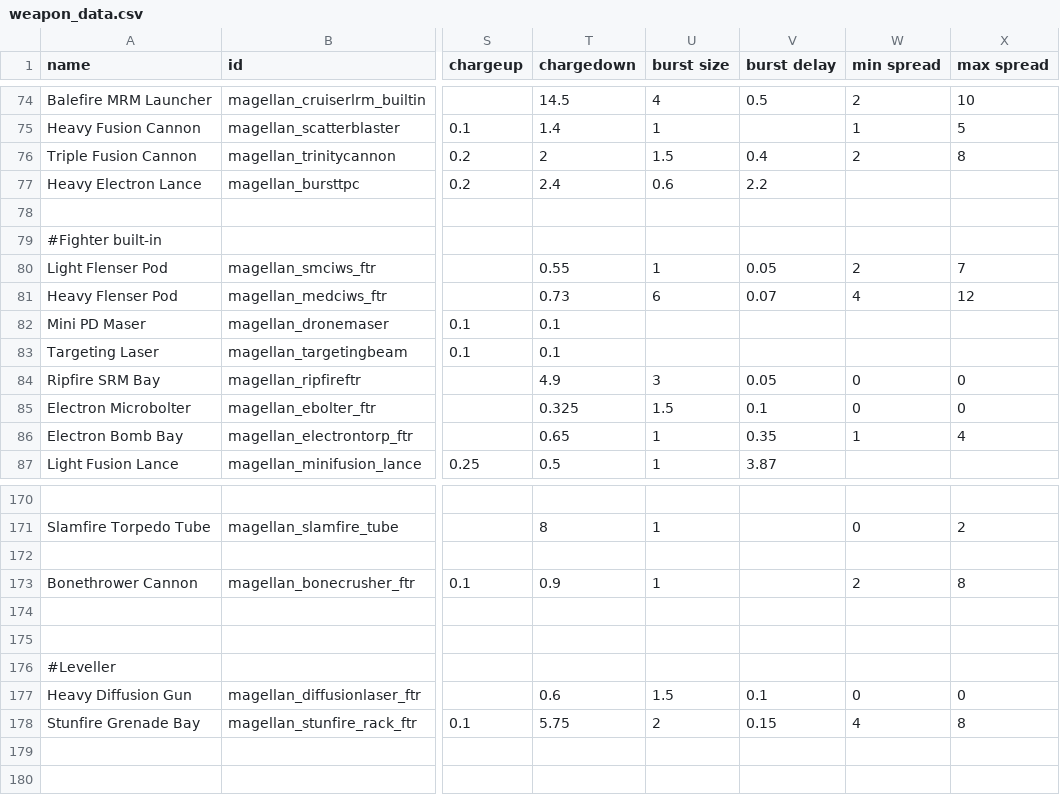
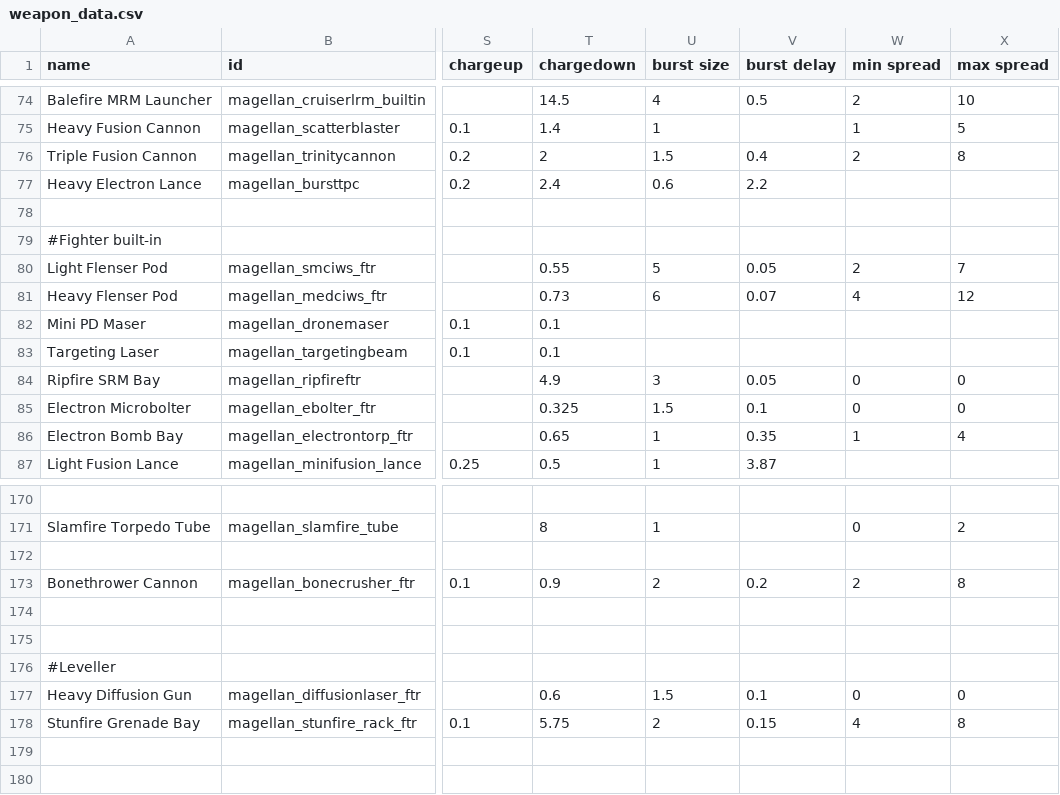
Before and after one commit to starsector-mods/magellan-protectorate-unified, a CSV file: data/weapons/weapon_data.csv, drawn as a sheet; only a part is shown, gaps mark what is left out; the diff covers the shown part only; the diff names each change by its address in the sheet, - before the commit and + after, or states it on an @@ line.

```diff
--- a/data/weapons/weapon_data.csv
+++ b/data/weapons/weapon_data.csv
-U80 (burst size): 1
+U80 (burst size): 5
-U173 (burst size): 1
+U173 (burst size): 2
-V173 (burst delay): (empty)
+V173 (burst delay): 0.2
```
Also changed, not shown: 14 edited cells elsewhere in this file, data/hulls/wing_data.csv, 3 other files.
